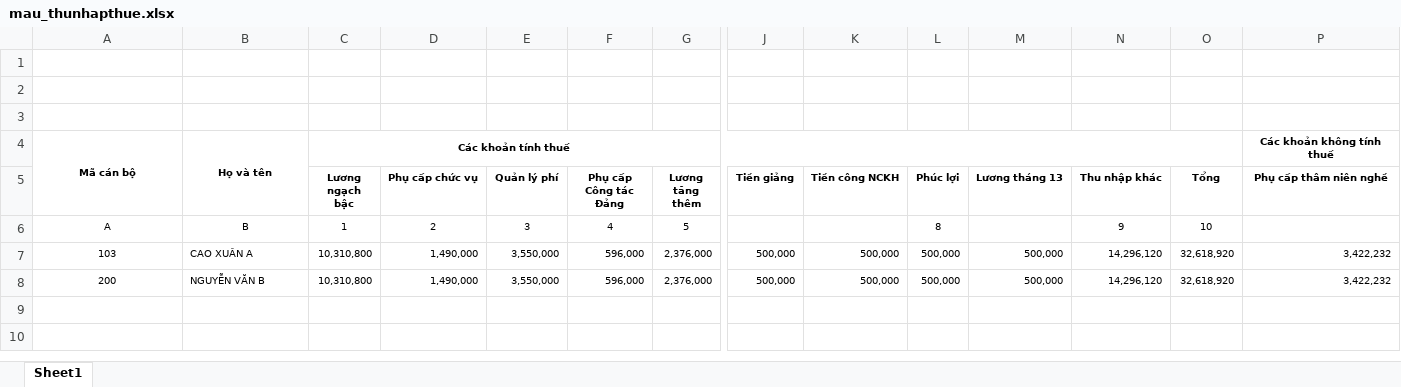
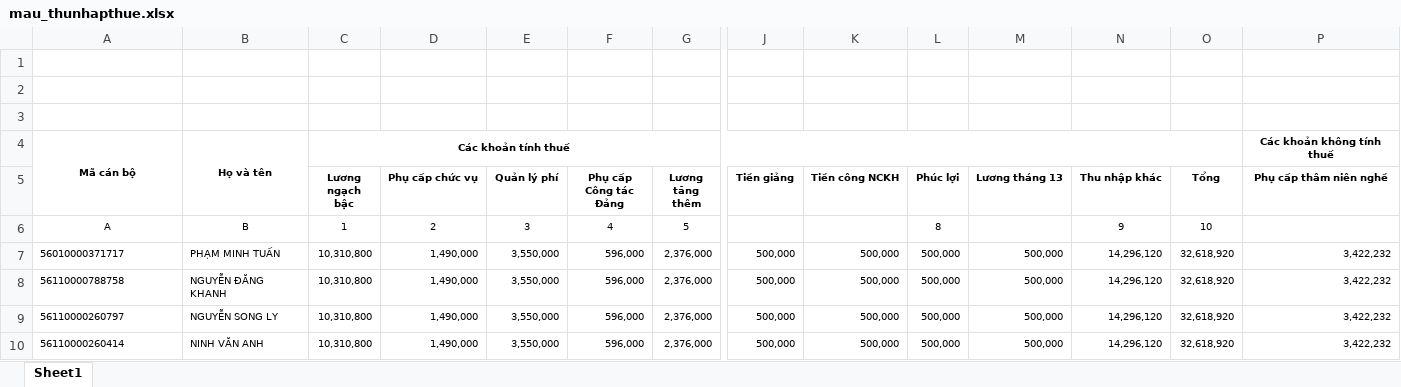
Before and after one commit to parksaming/eoffice, an Excel workbook: app/webroot/phpexcel/mau/mau_thunhapthue.xlsx, sheet Sheet1, drawn as a sheet; only a part is shown, gaps mark what is left out; values as stored, in another font and other column widths than the file's, no borders; addresses are those after the commit; rows hold the shown columns only; the diff names each change by its address in the sheet, - before the commit and + after, or states it on an @@ line.

```diff
--- a/app/webroot/phpexcel/mau/mau_thunhapthue.xlsx (sheet Sheet1)
+++ b/app/webroot/phpexcel/mau/mau_thunhapthue.xlsx (sheet Sheet1)
+row 7: 56010000371717 | PHẠM MINH TUẤN | 10,310,800 | 1,490,000 | 3,550,000 | 596,000 | 2,376,000 | 500,000 | 500,000 | 500,000 | 500,000 | 14,296,120 | 32,618,920 | 3,422,232
-A8: 103
+A8: 56110000788758
-A8:A9 alignment: center
+A8:A9 alignment: left
-B8: CAO XUÂN A
+B8: NGUYỄN ĐĂNG KHANH
-A9: 200
+A9: 56110000260797
-B9: NGUYỄN VĂN B
+B9: NGUYỄN SONG LY
+row 10: 56110000260414 | NINH VĂN ANH | 10,310,800 | 1,490,000 | 3,550,000 | 596,000 | 2,376,000 | 500,000 | 500,000 | 500,000 | 500,000 | 14,296,120 | 32,618,920 | 3,422,232
```
Also changed, not shown: app/webroot/phpexcel/mau/mau_phucaptienluong.xlsx, app/webroot/phpexcel/mau/mau_thunhapkhac.xlsx, 13 other files.
